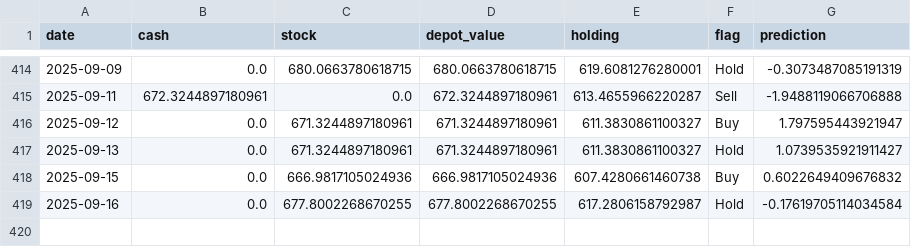
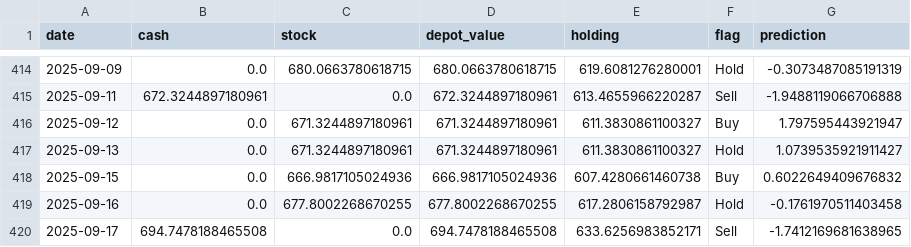
Before and after one commit to CastIehard/Stock-Prediction-AI, a CSV file: Stocks/Adobe/depot.csv, drawn as a sheet; only a part is shown, gaps mark what is left out.

Commit message:
Buy or Sell Signal calculated and executed.

```diff
--- a/Stocks/Adobe/depot.csv
+++ b/Stocks/Adobe/depot.csv
@@ -418,2 +418,3 @@ date,cash,stock,depot_value,holding,flag,prediction
 2025-09-15,0.0,666.9817105024936,666.9817105024936,607.4280661460738,Buy,0.6022649409676832
-2025-09-16,0.0,677.8002268670255,677.8002268670255,617.2806158792987,Hold,-0.17619705114034584
+2025-09-16,0.0,677.8002268670255,677.8002268670255,617.2806158792987,Hold,-0.1761970511403458
+2025-09-17,694.7478188465508,0.0,694.7478188465508,633.6256983852171,Sell,-1.7412169681638965
```
Also changed, not shown: Stocks/Verizon/depot.csv, 2 other files.
